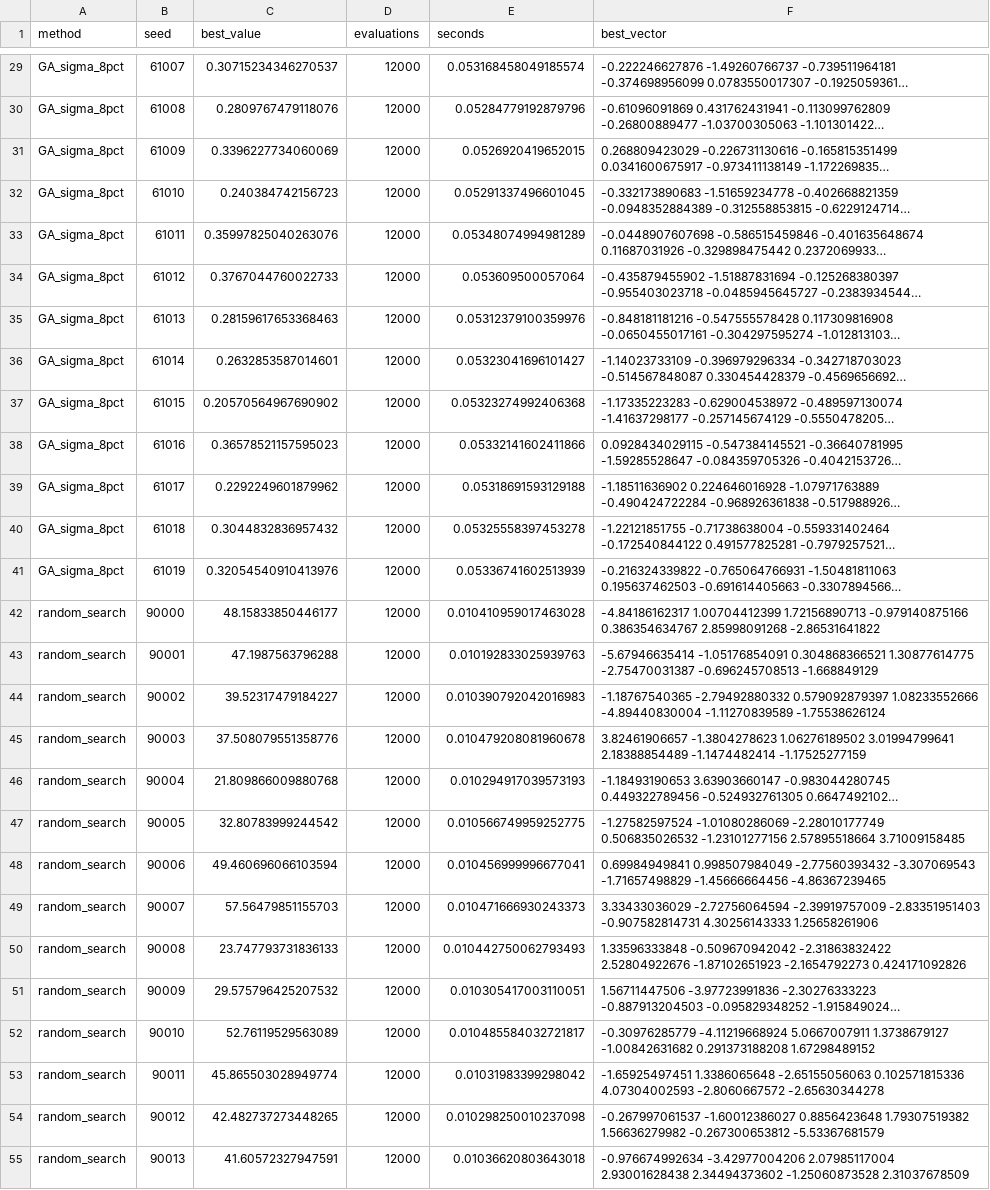
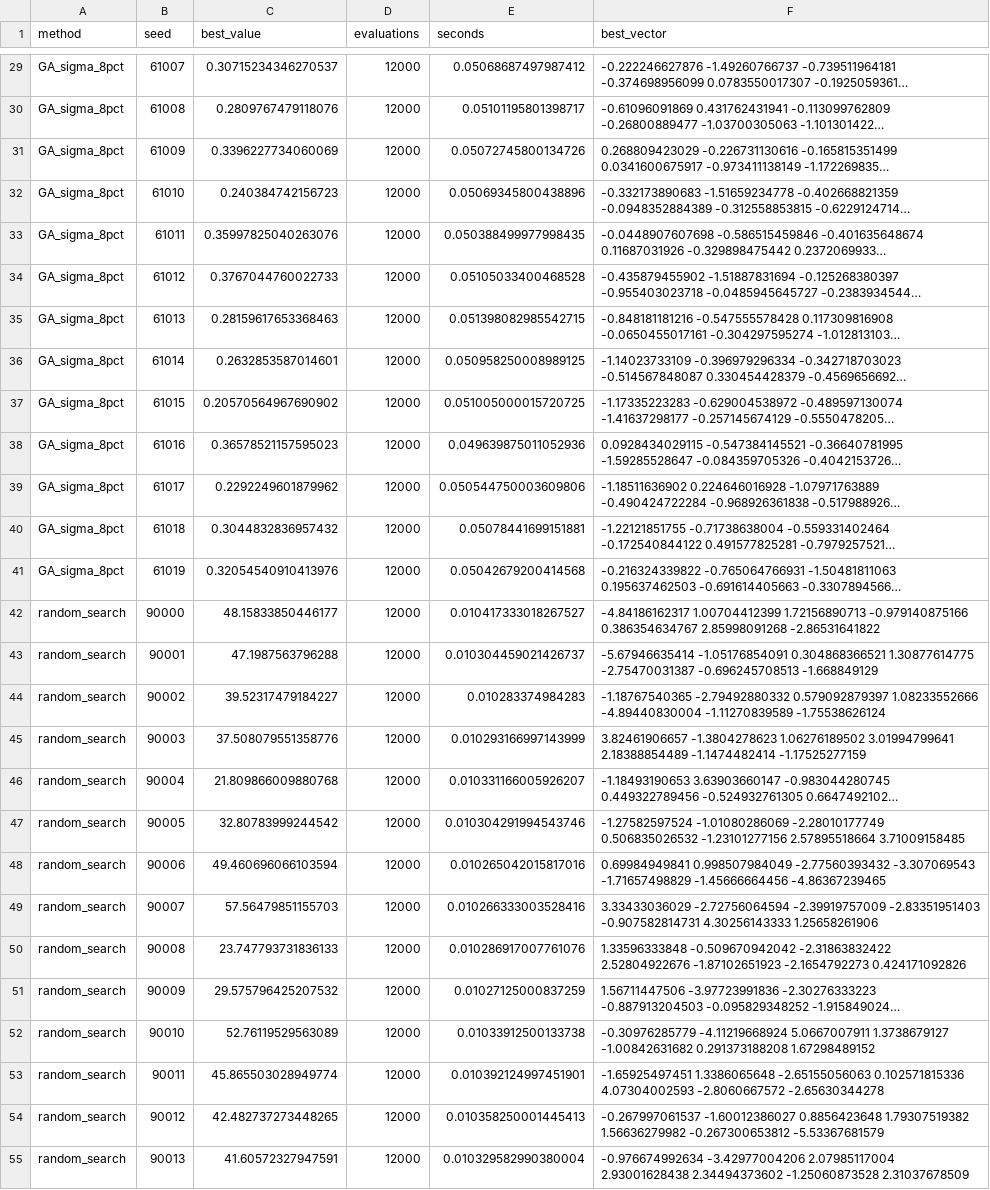
Before and after one commit to Winkey86/EvolutionCodingLabs, a CSV file: lab_1_hgbat/results/runs.csv, drawn as a sheet; only a part is shown, gaps mark what is left out; long unchanged cells end in …; the diff covers the shown part only; the diff names each change by its address in the sheet, - before the commit and + after, or states it on an @@ line.

```diff
--- a/lab_1_hgbat/results/runs.csv
+++ b/lab_1_hgbat/results/runs.csv
-E29 (seconds): 0.053168458049185574
+E29 (seconds): 0.05068687497987412
-E30 (seconds): 0.05284779192879796
+E30 (seconds): 0.05101195801398717
-E31 (seconds): 0.0526920419652015
+E31 (seconds): 0.05072745800134726
-E32 (seconds): 0.05291337496601045
+E32 (seconds): 0.05069345800438896
-E33 (seconds): 0.05348074994981289
+E33 (seconds): 0.050388499977998435
-E34 (seconds): 0.053609500057064
+E34 (seconds): 0.05105033400468528
-E35 (seconds): 0.05312379100359976
+E35 (seconds): 0.051398082985542715
-E36 (seconds): 0.05323041696101427
+E36 (seconds): 0.050958250008989125
-E37 (seconds): 0.05323274992406368
+E37 (seconds): 0.051005000015720725
-E38 (seconds): 0.05332141602411866
+E38 (seconds): 0.049639875011052936
-E39 (seconds): 0.05318691593129188
+E39 (seconds): 0.050544750003609806
-E40 (seconds): 0.05325558397453278
+E40 (seconds): 0.05078441699151881
-E41 (seconds): 0.05336741602513939
+E41 (seconds): 0.05042679200414568
-E42 (seconds): 0.010410959017463028
+E42 (seconds): 0.010417333018267527
-E43 (seconds): 0.010192833025939763
+E43 (seconds): 0.010304459021426737
-E44 (seconds): 0.010390792042016983
+E44 (seconds): 0.010283374984283
-E45 (seconds): 0.010479208081960678
+E45 (seconds): 0.010293166997143999
-E46 (seconds): 0.010294917039573193
+E46 (seconds): 0.010331166005926207
-E47 (seconds): 0.010566749959252775
+E47 (seconds): 0.010304291994543746
-E48 (seconds): 0.010456999996677041
+E48 (seconds): 0.010265042015817016
-E49 (seconds): 0.010471666930243373
+E49 (seconds): 0.010266333003528416
-E50 (seconds): 0.010442750062793493
+E50 (seconds): 0.010286917007761076
-E51 (seconds): 0.010305417003110051
+E51 (seconds): 0.01027125000837259
-E52 (seconds): 0.010485584032721817
+E52 (seconds): 0.01033912500133738
-E53 (seconds): 0.01031983399298042
+E53 (seconds): 0.010392124997451901
-E54 (seconds): 0.010298250010237098
+E54 (seconds): 0.010358250001445413
-E55 (seconds): 0.01036620803643018
+E55 (seconds): 0.010329582990380004
```
Also changed, not shown: 33 edited cells elsewhere in this file, 6 other files.
